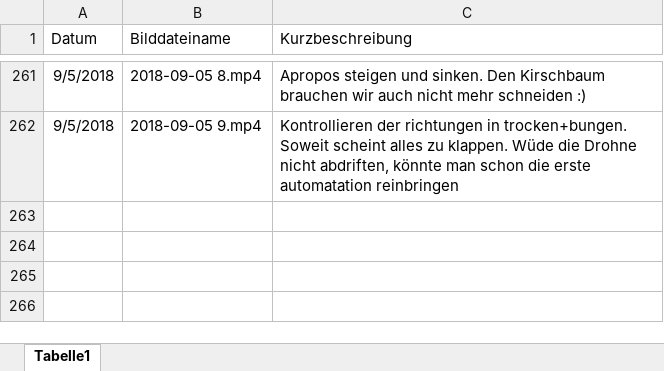
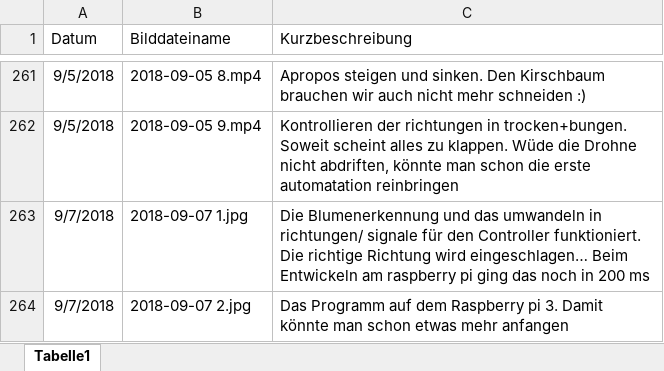
Before and after one commit to KoehlerT/Drohne, an Excel workbook: Dokumentation/Schritte.xlsx, sheet Tabelle1, drawn as a sheet; only a part is shown, gaps mark what is left out; values as stored, in another font and other column widths than the file's, no borders; the diff names each change by its address in the sheet, - before the commit and + after, or states it on an @@ line.

Commit message:
Automatische Steuerung anfang

```diff
--- a/Dokumentation/Schritte.xlsx (sheet Tabelle1)
+++ b/Dokumentation/Schritte.xlsx (sheet Tabelle1)
+row 263: 9/7/2018 | 2018-09-07 1.jpg | Die Blumenerkennung und das umwandeln in richtungen/ signale für den Controller funktioniert. Die richtige Richtung wird eingeschlagen… Beim Entwickeln am raspberry pi ging das noch in 200 ms
+row 264: 9/7/2018 | 2018-09-07 2.jpg | Das Programm auf dem Raspberry pi 3. Damit könnte man schon etwas mehr anfangen
```
Also changed, not shown: 13 other files.
